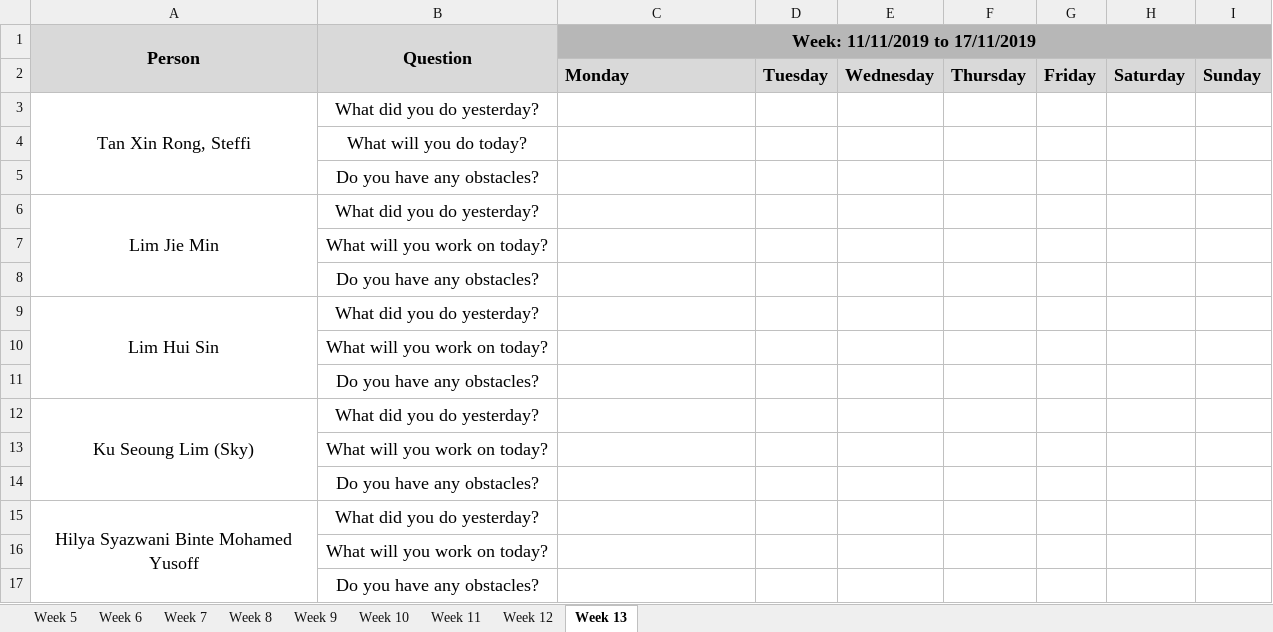
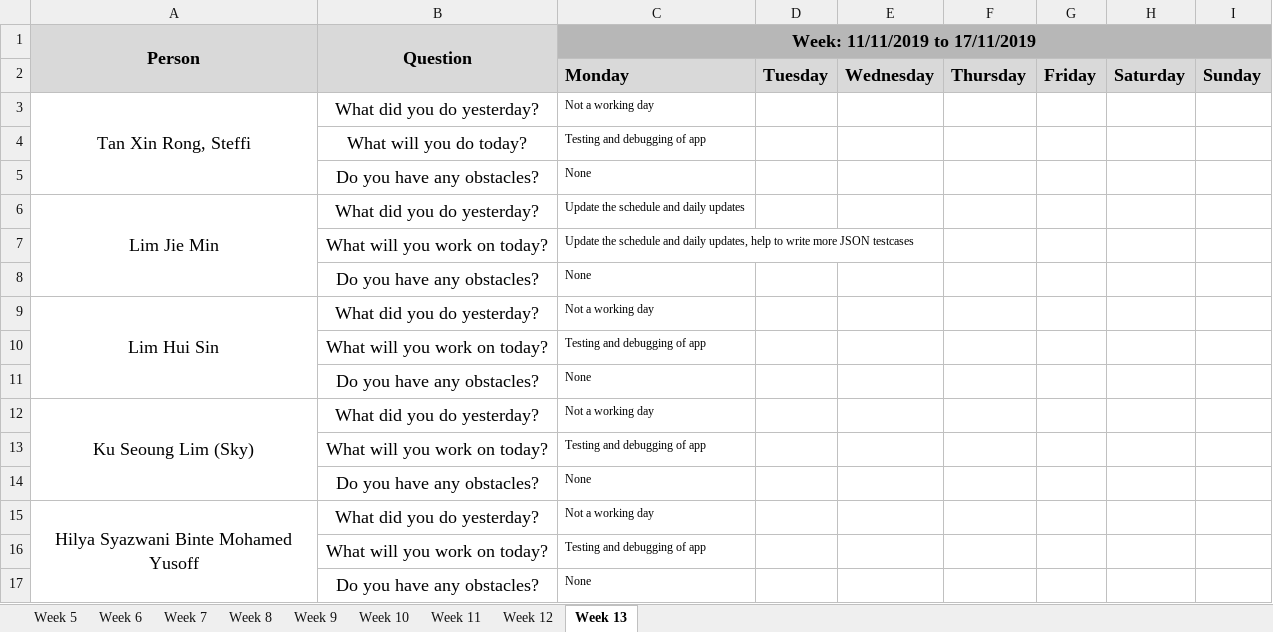
Before and after one commit to j1em1n/BIOS-Bidding-System, an Excel workbook: metrics/du.xlsx, sheet Week 13, drawn as a sheet; values as stored, in another font and other column widths than the file's, no borders; the diff names each change by its address in the sheet, - before the commit and + after, or states it on an @@ line.

Commit message:
Update du.xlsx (11-11-2019)

```diff
--- a/metrics/du.xlsx (sheet Week 13)
+++ b/metrics/du.xlsx (sheet Week 13)
-C3 (Week: 11/11/2019 to 17/11/2019): (empty)
+C3 (Week: 11/11/2019 to 17/11/2019): Not a working day
-C4 (Week: 11/11/2019 to 17/11/2019): (empty)
+C4 (Week: 11/11/2019 to 17/11/2019): Testing and debugging of app
-C5 (Week: 11/11/2019 to 17/11/2019): (empty)
+C5 (Week: 11/11/2019 to 17/11/2019): None
-C6 (Week: 11/11/2019 to 17/11/2019): (empty)
+C6 (Week: 11/11/2019 to 17/11/2019): Update the schedule and daily updates
-C7 (Week: 11/11/2019 to 17/11/2019): (empty)
+C7 (Week: 11/11/2019 to 17/11/2019): Update the schedule and daily updates, help to write more JSON testcases
-C8 (Week: 11/11/2019 to 17/11/2019): (empty)
+C8 (Week: 11/11/2019 to 17/11/2019): None
-C9 (Week: 11/11/2019 to 17/11/2019): (empty)
+C9 (Week: 11/11/2019 to 17/11/2019): Not a working day
-C10 (Week: 11/11/2019 to 17/11/2019): (empty)
+C10 (Week: 11/11/2019 to 17/11/2019): Testing and debugging of app
-C11 (Week: 11/11/2019 to 17/11/2019): (empty)
+C11 (Week: 11/11/2019 to 17/11/2019): None
-C12 (Week: 11/11/2019 to 17/11/2019): (empty)
+C12 (Week: 11/11/2019 to 17/11/2019): Not a working day
-C13 (Week: 11/11/2019 to 17/11/2019): (empty)
+C13 (Week: 11/11/2019 to 17/11/2019): Testing and debugging of app
-C14 (Week: 11/11/2019 to 17/11/2019): (empty)
+C14 (Week: 11/11/2019 to 17/11/2019): None
-C15 (Week: 11/11/2019 to 17/11/2019): (empty)
+C15 (Week: 11/11/2019 to 17/11/2019): Not a working day
-C16 (Week: 11/11/2019 to 17/11/2019): (empty)
+C16 (Week: 11/11/2019 to 17/11/2019): Testing and debugging of app
-C17 (Week: 11/11/2019 to 17/11/2019): (empty)
+C17 (Week: 11/11/2019 to 17/11/2019): None
```
